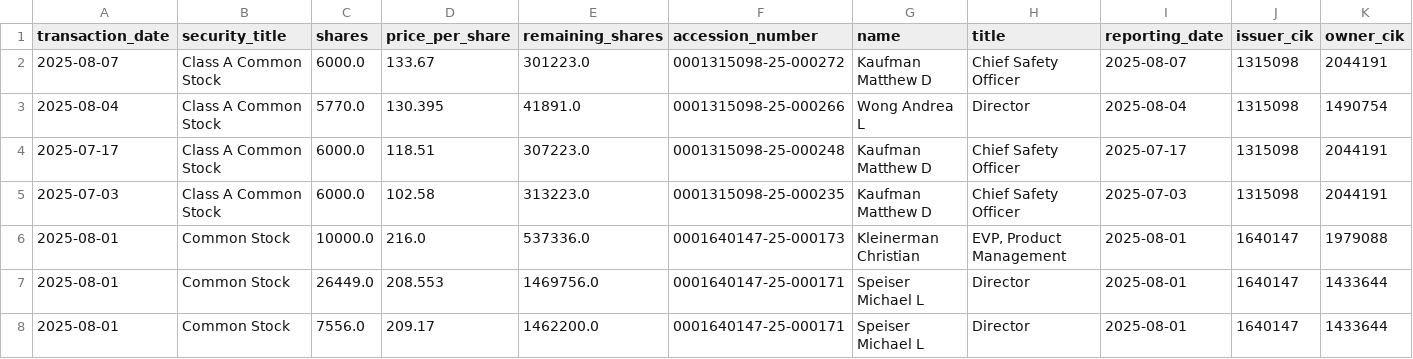
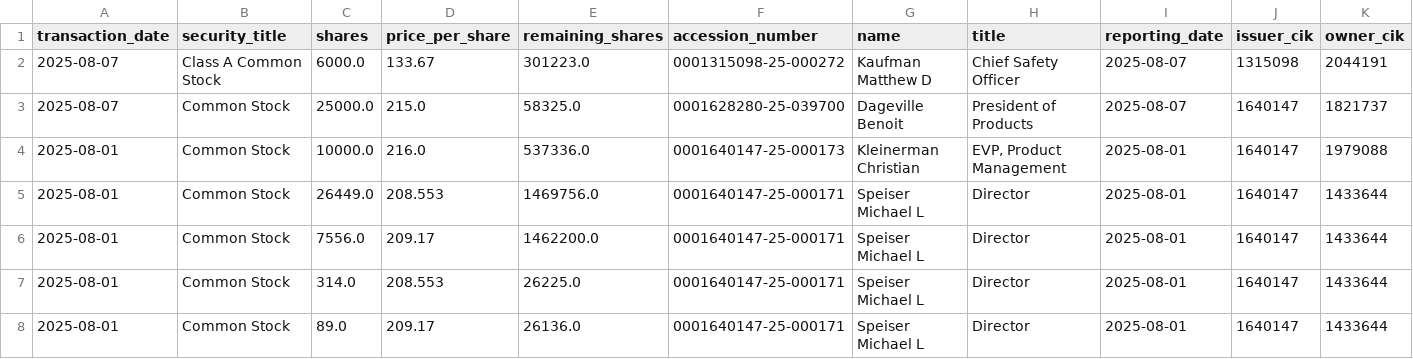
Before and after one commit to supertypeai/sectors_us_insider_trading, a CSV file: unlisted_security_titles_batch_2.csv, drawn as a sheet; only a part is shown; the shorter side is filled out with more unchanged rows; removed rows and columns are numbered as before the commit, all else as after; rows hold the shown columns only; the diff names each change by its address in the sheet, - before the commit and + after, or states it on an @@ line.

```diff
--- a/unlisted_security_titles_batch_2.csv
+++ b/unlisted_security_titles_batch_2.csv
-row 3: 2025-08-04 | Class A Common Stock | 5770.0 | 130.395 | 41891.0 | 0001315098-25-000266 | Wong Andrea L | Director | 2025-08-04 | 1315098 | 1490754
-row 4: 2025-07-17 | Class A Common Stock | 6000.0 | 118.51 | 307223.0 | 0001315098-25-000248 | Kaufman Matthew D | Chief Safety Officer | 2025-07-17 | 1315098 | 2044191
-row 5: 2025-07-03 | Class A Common Stock | 6000.0 | 102.58 | 313223.0 | 0001315098-25-000235 | Kaufman Matthew D | Chief Safety Officer | 2025-07-03 | 1315098 | 2044191
+row 3: 2025-08-07 | Common Stock | 25000.0 | 215.0 | 58325.0 | 0001628280-25-039700 | Dageville Benoit | President of Products | 2025-08-07 | 1640147 | 1821737
```
